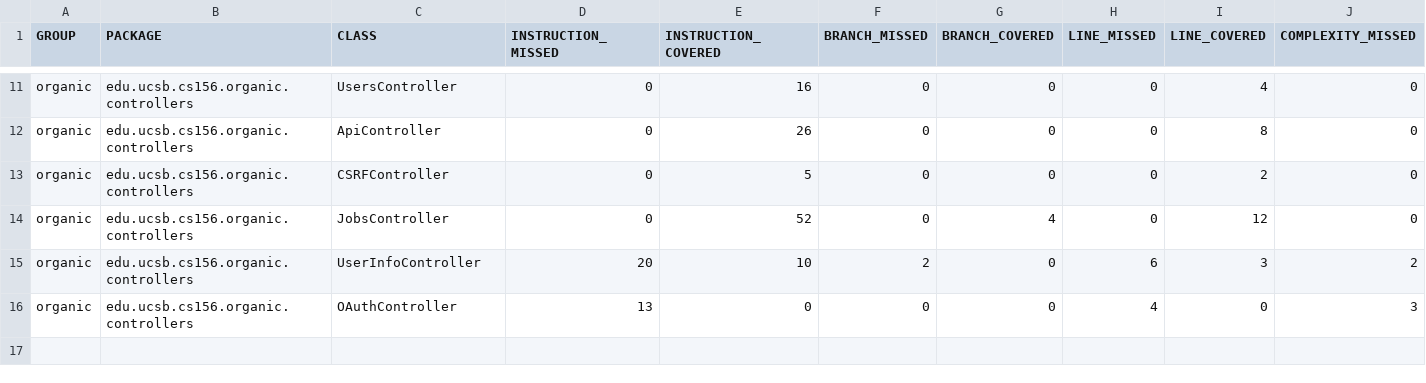
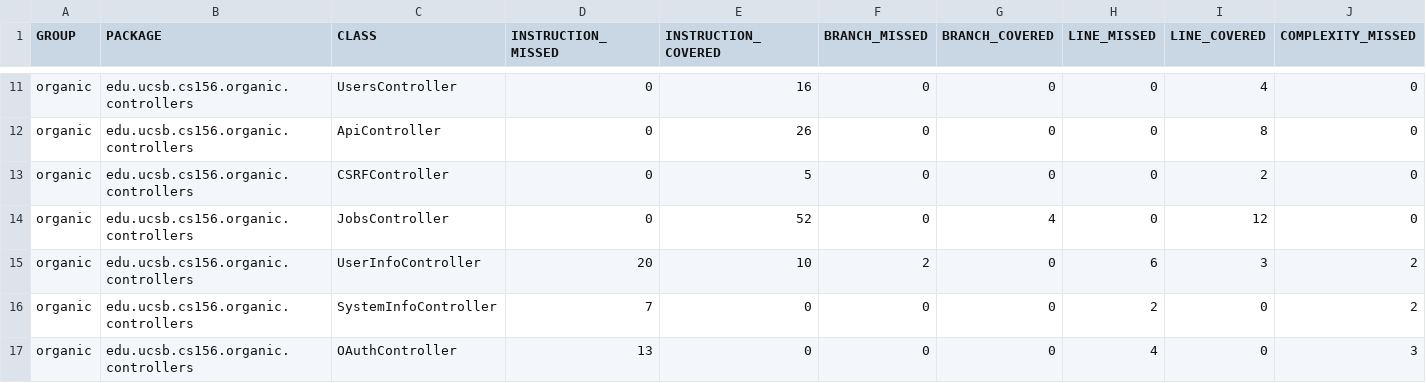
Before and after one commit to ucsb-cs156/proj-organic, a CSV file: prs/12/jacoco/jacoco.csv, drawn as a sheet; only a part is shown, gaps mark what is left out; rows hold the shown columns only; the diff names each change by its address in the sheet, - before the commit and + after, or states it on an @@ line.

Commit message:
Deploying to gh-pages from @ ucsb-cs156/proj-organic@548ae20d57d645d95781aa1ea4b6d3e272fd96ff 🚀

```diff
--- a/prs/12/jacoco/jacoco.csv
+++ b/prs/12/jacoco/jacoco.csv
+row 16: organic | edu.ucsb.cs156.organic.controllers | SystemInfoController | 7 | 0 | 0 | 0 | 2 | 0 | 2
```
Also changed, not shown: 7 other files.
